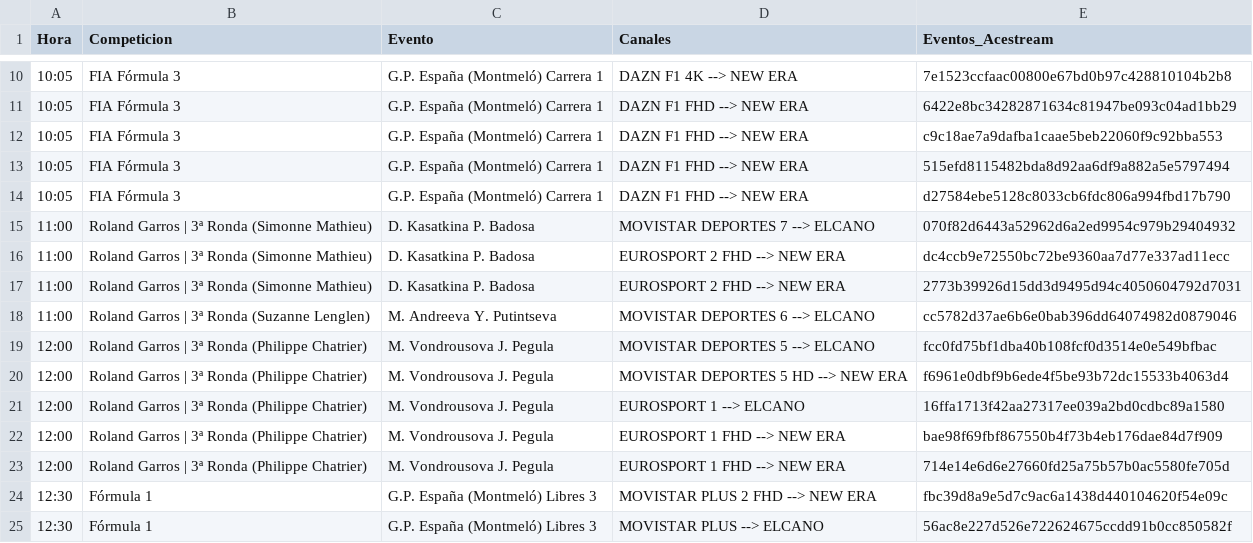
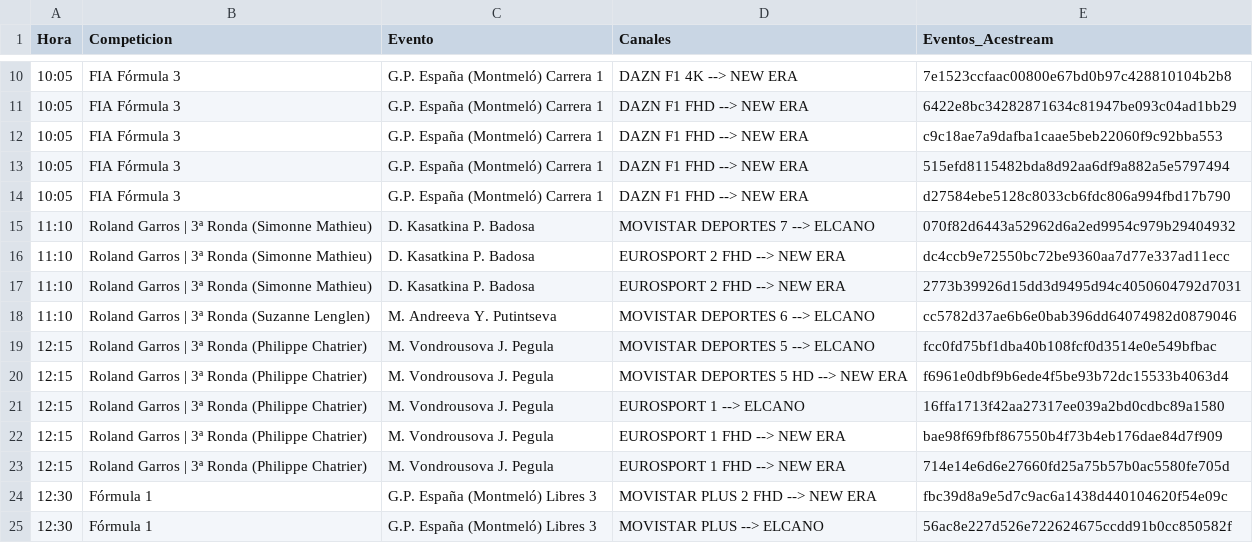
Before and after one commit to ezdakit/zukzeuk_listas, a CSV file: zz_eventos/eventos.csv, drawn as a sheet; only a part is shown, gaps mark what is left out; the diff covers the shown part only.

```diff
--- a/zz_eventos/eventos.csv
+++ b/zz_eventos/eventos.csv
@@ -14,11 +14,11 @@ Hora,Competicion,Evento,Canales,Eventos_Acestream
 10:05,FIA Fórmula 3,G.P. España (Montmeló) Carrera 1,DAZN F1 FHD --> NEW ERA,d27584ebe5128c8033cb6fdc806a994fbd17b790
-11:00,Roland Garros | 3ª Ronda (Simonne Mathieu),D. Kasatkina P. Badosa,MOVISTAR DEPORTES 7 --> ELCANO,070f82d6443a52962d6a2ed9954c979b29404932
-11:00,Roland Garros | 3ª Ronda (Simonne Mathieu),D. Kasatkina P. Badosa,EUROSPORT 2 FHD --> NEW ERA,dc4ccb9e72550bc72be9360aa7d77e337ad11ecc
-11:00,Roland Garros | 3ª Ronda (Simonne Mathieu),D. Kasatkina P. Badosa,EUROSPORT 2 FHD --> NEW ERA,2773b39926d15dd3d9495d94c4050604792d7031
-11:00,Roland Garros | 3ª Ronda (Suzanne Lenglen),M. Andreeva Y. Putintseva,MOVISTAR DEPORTES 6 --> ELCANO,cc5782d37ae6b6e0bab396dd64074982d0879046
-12:00,Roland Garros | 3ª Ronda (Philippe Chatrier),M. Vondrousova J. Pegula,MOVISTAR DEPORTES 5 --> ELCANO,fcc0fd75bf1dba40b108fcf0d3514e0e549bfbac
-12:00,Roland Garros | 3ª Ronda (Philippe Chatrier),M. Vondrousova J. Pegula,MOVISTAR DEPORTES 5 HD --> NEW ERA,f6961e0dbf9b6ede4f5be93b72dc15533b4063d4
-12:00,Roland Garros | 3ª Ronda (Philippe Chatrier),M. Vondrousova J. Pegula,EUROSPORT 1 --> ELCANO,16ffa1713f42aa27317ee039a2bd0cdbc89a1580
-12:00,Roland Garros | 3ª Ronda (Philippe Chatrier),M. Vondrousova J. Pegula,EUROSPORT 1 FHD --> NEW ERA,bae98f69fbf867550b4f73b4eb176dae84d7f909
-12:00,Roland Garros | 3ª Ronda (Philippe Chatrier),M. Vondrousova J. Pegula,EUROSPORT 1 FHD --> NEW ERA,714e14e6d6e27660fd25a75b57b0ac5580fe705d
+11:10,Roland Garros | 3ª Ronda (Simonne Mathieu),D. Kasatkina P. Badosa,MOVISTAR DEPORTES 7 --> ELCANO,070f82d6443a52962d6a2ed9954c979b29404932
+11:10,Roland Garros | 3ª Ronda (Simonne Mathieu),D. Kasatkina P. Badosa,EUROSPORT 2 FHD --> NEW ERA,dc4ccb9e72550bc72be9360aa7d77e337ad11ecc
+11:10,Roland Garros | 3ª Ronda (Simonne Mathieu),D. Kasatkina P. Badosa,EUROSPORT 2 FHD --> NEW ERA,2773b39926d15dd3d9495d94c4050604792d7031
+11:10,Roland Garros | 3ª Ronda (Suzanne Lenglen),M. Andreeva Y. Putintseva,MOVISTAR DEPORTES 6 --> ELCANO,cc5782d37ae6b6e0bab396dd64074982d0879046
+12:15,Roland Garros | 3ª Ronda (Philippe Chatrier),M. Vondrousova J. Pegula,MOVISTAR DEPORTES 5 --> ELCANO,fcc0fd75bf1dba40b108fcf0d3514e0e549bfbac
+12:15,Roland Garros | 3ª Ronda (Philippe Chatrier),M. Vondrousova J. Pegula,MOVISTAR DEPORTES 5 HD --> NEW ERA,f6961e0dbf9b6ede4f5be93b72dc15533b4063d4
+12:15,Roland Garros | 3ª Ronda (Philippe Chatrier),M. Vondrousova J. Pegula,EUROSPORT 1 --> ELCANO,16ffa1713f42aa27317ee039a2bd0cdbc89a1580
+12:15,Roland Garros | 3ª Ronda (Philippe Chatrier),M. Vondrousova J. Pegula,EUROSPORT 1 FHD --> NEW ERA,bae98f69fbf867550b4f73b4eb176dae84d7f909
+12:15,Roland Garros | 3ª Ronda (Philippe Chatrier),M. Vondrousova J. Pegula,EUROSPORT 1 FHD --> NEW ERA,714e14e6d6e27660fd25a75b57b0ac5580fe705d
 12:30,Fórmula 1,G.P. España (Montmeló) Libres 3,MOVISTAR PLUS 2 FHD --> NEW ERA,fbc39d8a9e5d7c9ac6a1438d440104620f54e09c
```
Also changed, not shown: 12 added rows, 16 removed rows and 14 edited cells elsewhere in this file, 5 other files.
